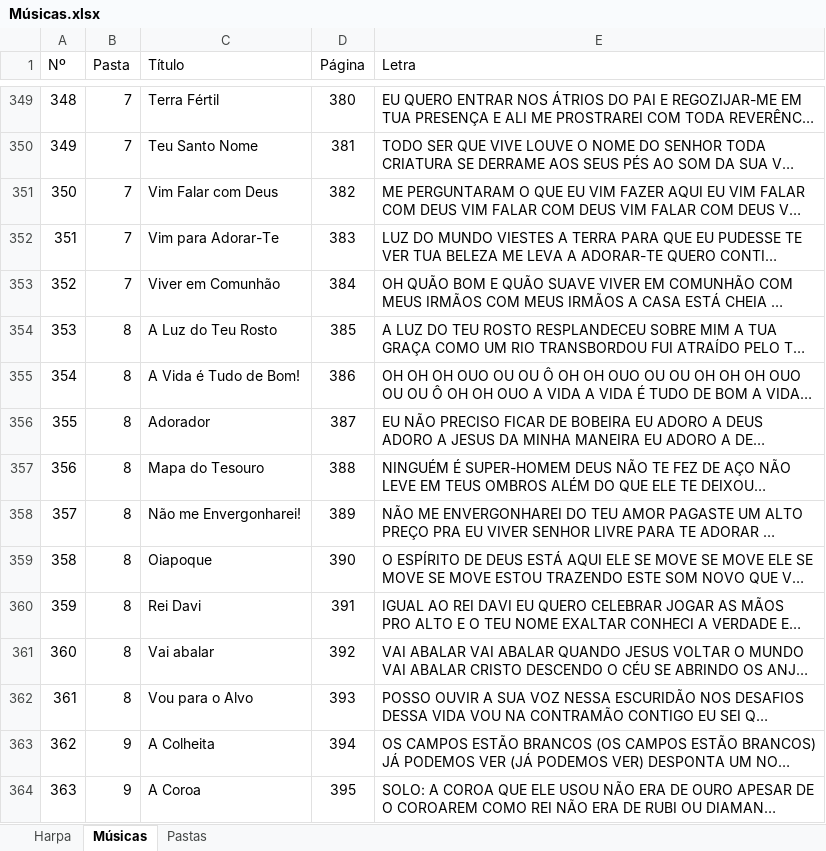
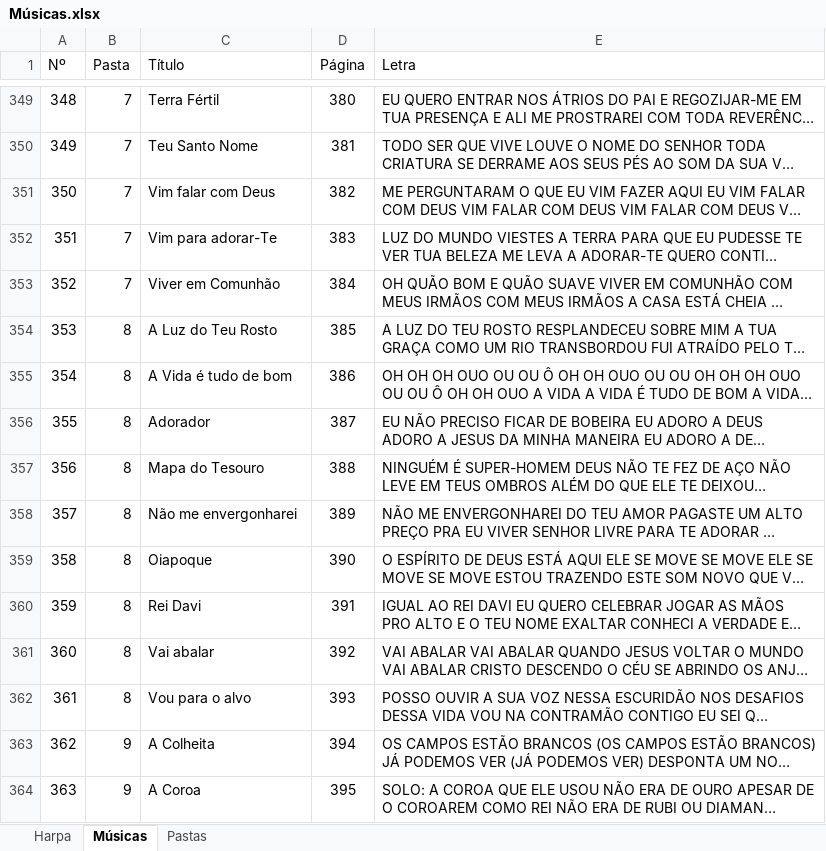
Before and after one commit to zepegm/roteiro-slides, an Excel workbook: Músicas.xlsx, sheet Músicas, drawn as a sheet; only a part is shown, gaps mark what is left out; long unchanged cells end in …; values as stored, in another font and other column widths than the file's, no borders; the diff covers the shown part only; the diff names each change by its address in the sheet, - before the commit and + after, or states it on an @@ line.

```diff
--- a/Músicas.xlsx (sheet Músicas)
+++ b/Músicas.xlsx (sheet Músicas)
-C351 (Título): Vim Falar com Deus
+C351 (Título): Vim falar com Deus
-C352 (Título): Vim para Adorar-Te
+C352 (Título): Vim para adorar-Te
-C355 (Título): A Vida é Tudo de Bom!
+C355 (Título): A Vida é tudo de bom
-C358 (Título): Não me Envergonharei!
+C358 (Título): Não me envergonharei
-C362 (Título): Vou para o Alvo
+C362 (Título): Vou para o alvo
```
Also changed, not shown: 222 edited cells elsewhere in this sheet, 46 other files.
